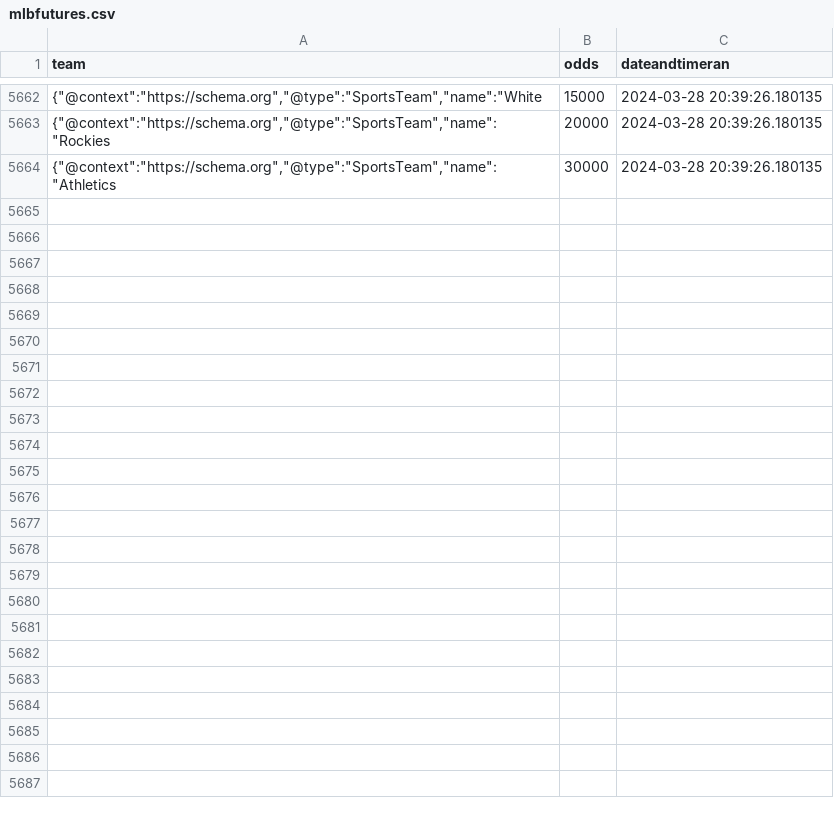
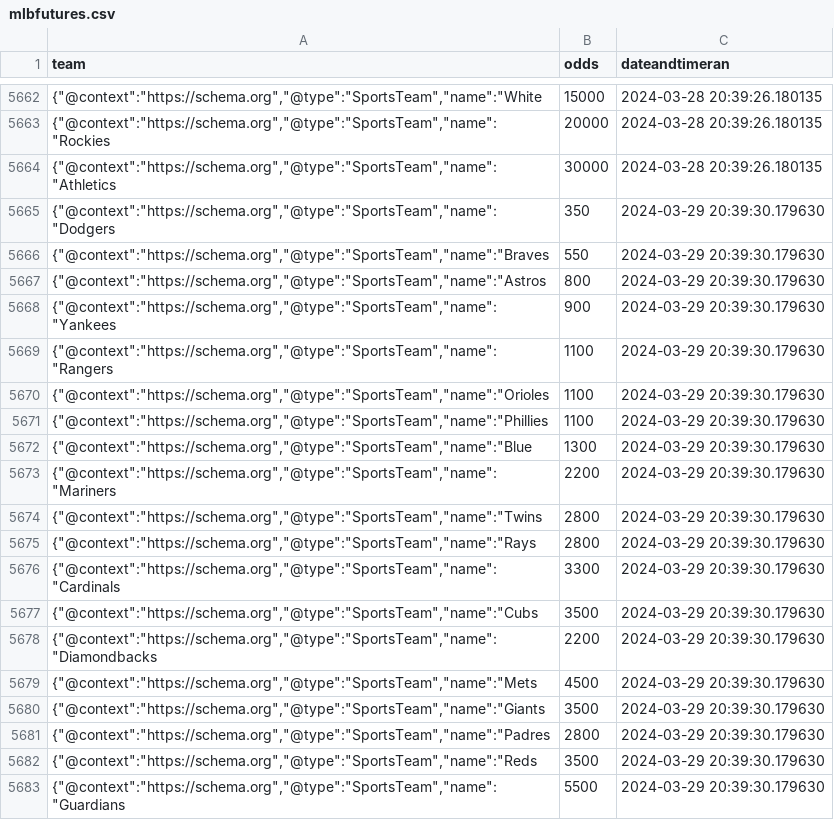
Before and after one commit to nels2248/mlbfutures, a CSV file: mlbfutures.csv, drawn as a sheet; only a part is shown, gaps mark what is left out; the diff covers the shown part only; the diff names each change by its address in the sheet, - before the commit and + after, or states it on an @@ line.

```diff
--- a/mlbfutures.csv
+++ b/mlbfutures.csv
+row 5665: {"@context":"https://schema.org","@type":"SportsTeam","name":"Dodgers | 350 | 2024-03-29 20:39:30.179630
+row 5666: {"@context":"https://schema.org","@type":"SportsTeam","name":"Braves | 550 | 2024-03-29 20:39:30.179630
+row 5667: {"@context":"https://schema.org","@type":"SportsTeam","name":"Astros | 800 | 2024-03-29 20:39:30.179630
+row 5668: {"@context":"https://schema.org","@type":"SportsTeam","name":"Yankees | 900 | 2024-03-29 20:39:30.179630
+row 5669: {"@context":"https://schema.org","@type":"SportsTeam","name":"Rangers | 1100 | 2024-03-29 20:39:30.179630
+row 5670: {"@context":"https://schema.org","@type":"SportsTeam","name":"Orioles | 1100 | 2024-03-29 20:39:30.179630
+row 5671: {"@context":"https://schema.org","@type":"SportsTeam","name":"Phillies | 1100 | 2024-03-29 20:39:30.179630
+row 5672: {"@context":"https://schema.org","@type":"SportsTeam","name":"Blue | 1300 | 2024-03-29 20:39:30.179630
+row 5673: {"@context":"https://schema.org","@type":"SportsTeam","name":"Mariners | 2200 | 2024-03-29 20:39:30.179630
+row 5674: {"@context":"https://schema.org","@type":"SportsTeam","name":"Twins | 2800 | 2024-03-29 20:39:30.179630
+row 5675: {"@context":"https://schema.org","@type":"SportsTeam","name":"Rays | 2800 | 2024-03-29 20:39:30.179630
+row 5676: {"@context":"https://schema.org","@type":"SportsTeam","name":"Cardinals | 3300 | 2024-03-29 20:39:30.179630
+row 5677: {"@context":"https://schema.org","@type":"SportsTeam","name":"Cubs | 3500 | 2024-03-29 20:39:30.179630
+row 5678: {"@context":"https://schema.org","@type":"SportsTeam","name":"Diamondbacks | 2200 | 2024-03-29 20:39:30.179630
+row 5679: {"@context":"https://schema.org","@type":"SportsTeam","name":"Mets | 4500 | 2024-03-29 20:39:30.179630
+row 5680: {"@context":"https://schema.org","@type":"SportsTeam","name":"Giants | 3500 | 2024-03-29 20:39:30.179630
+row 5681: {"@context":"https://schema.org","@type":"SportsTeam","name":"Padres | 2800 | 2024-03-29 20:39:30.179630
+row 5682: {"@context":"https://schema.org","@type":"SportsTeam","name":"Reds | 3500 | 2024-03-29 20:39:30.179630
+row 5683: {"@context":"https://schema.org","@type":"SportsTeam","name":"Guardians | 5500 | 2024-03-29 20:39:30.179630
```
Also changed, not shown: 11 added rows elsewhere in this file, 1 other file.
